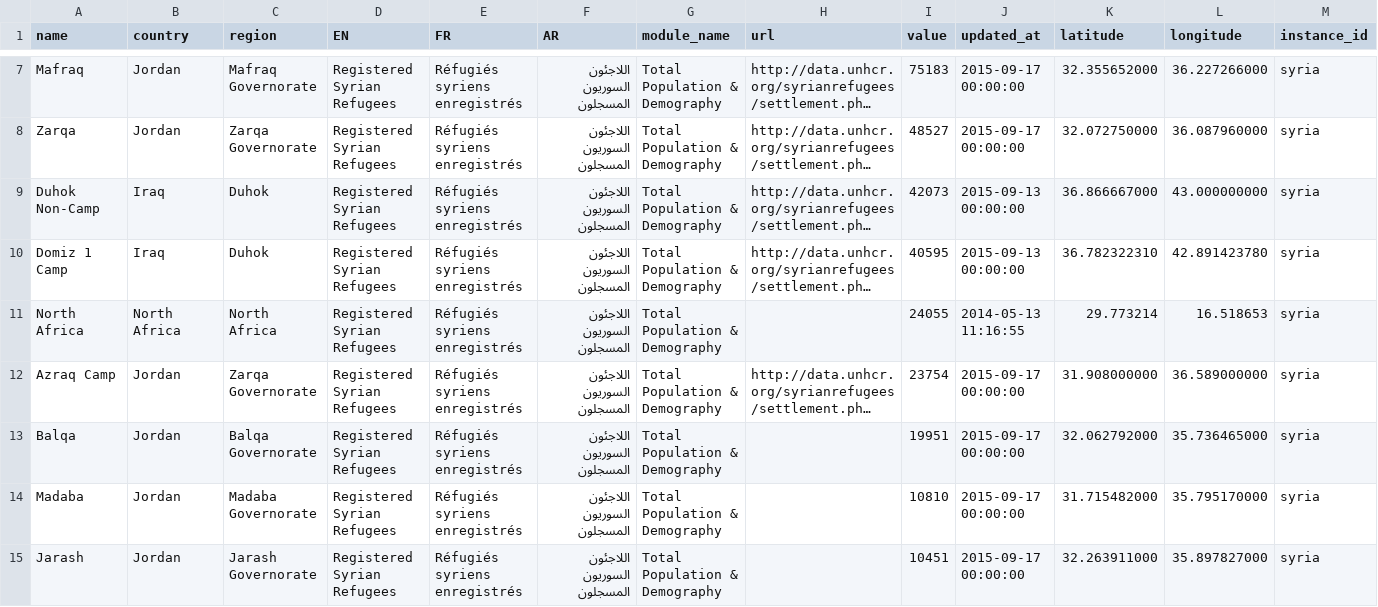
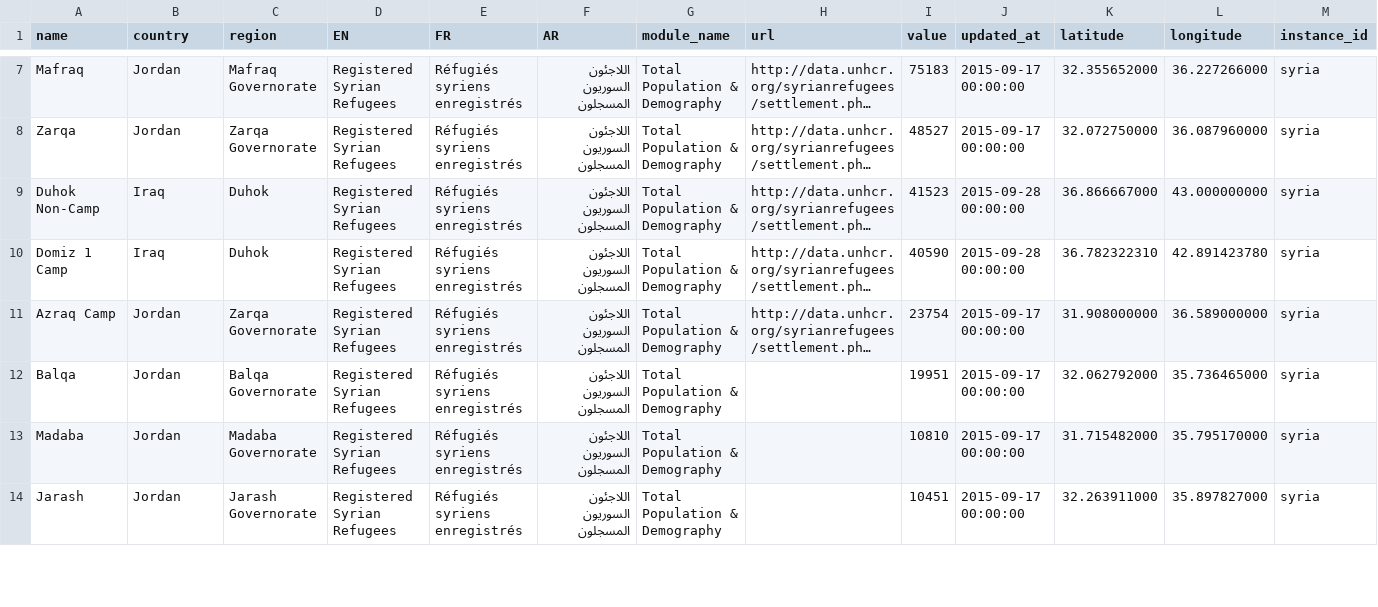
Before and after one commit to davidasbury/SyriaTest, a CSV file: Syria_UNHCR_Settlements.csv, drawn as a sheet; only a part is shown, gaps mark what is left out; long unchanged cells end in …; removed rows and columns are numbered as before the commit, all else as after; the diff covers the shown part only; the diff names each change by its address in the sheet, - before the commit and + after, or states it on an @@ line.

```diff
--- a/Syria_UNHCR_Settlements.csv
+++ b/Syria_UNHCR_Settlements.csv
-I9 (value): 42073
+I9 (value): 41523
-J9:J10 (updated_at): 2015-09-13 00:00:00
+J9:J10 (updated_at): 2015-09-28 00:00:00
-I10 (value): 40595
+I10 (value): 40590
-row 11: North Africa | North Africa | North Africa | Registered Syrian Refugees | Réfugiés syriens enregistrés | اللاجئون السوريون المسجلون | Total Population & Demography |  | 24055 | 2014-05-13 11:16:55 | 29.773214 | 16.518653 | syria
```
Also changed, not shown: 2 added rows, 3 removed rows and 44 edited cells elsewhere in this file, 1 other file.
